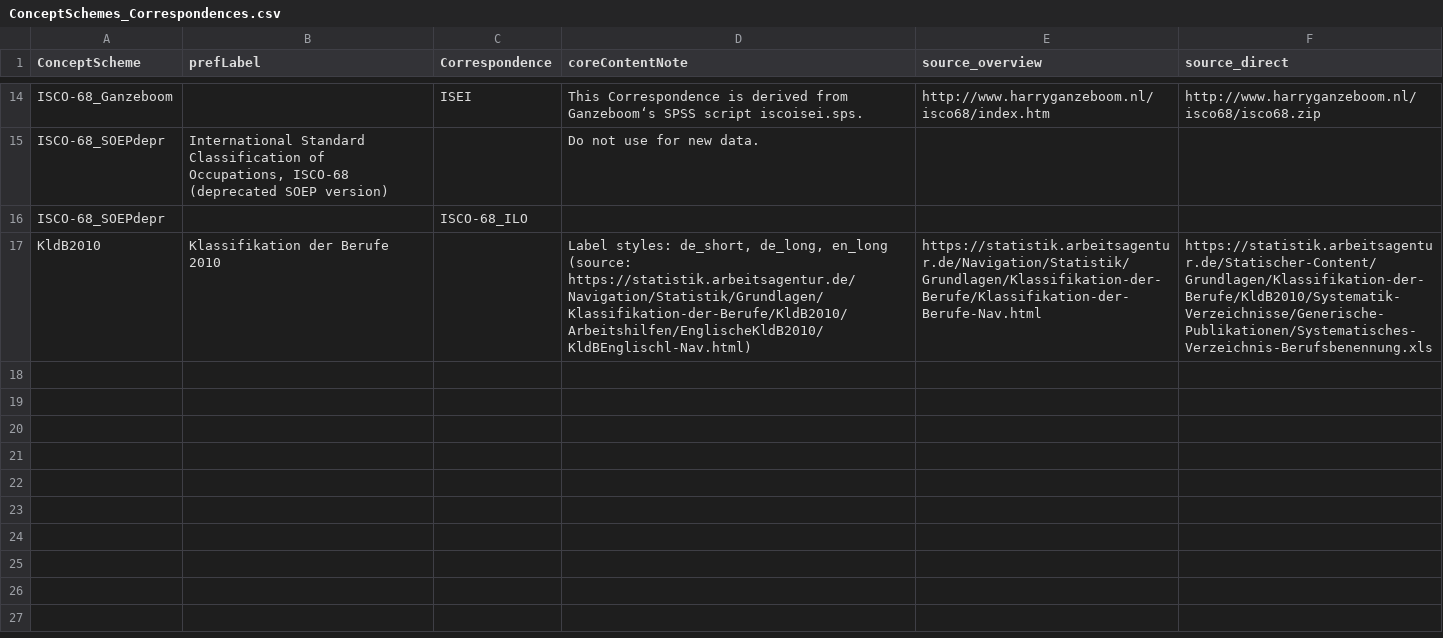
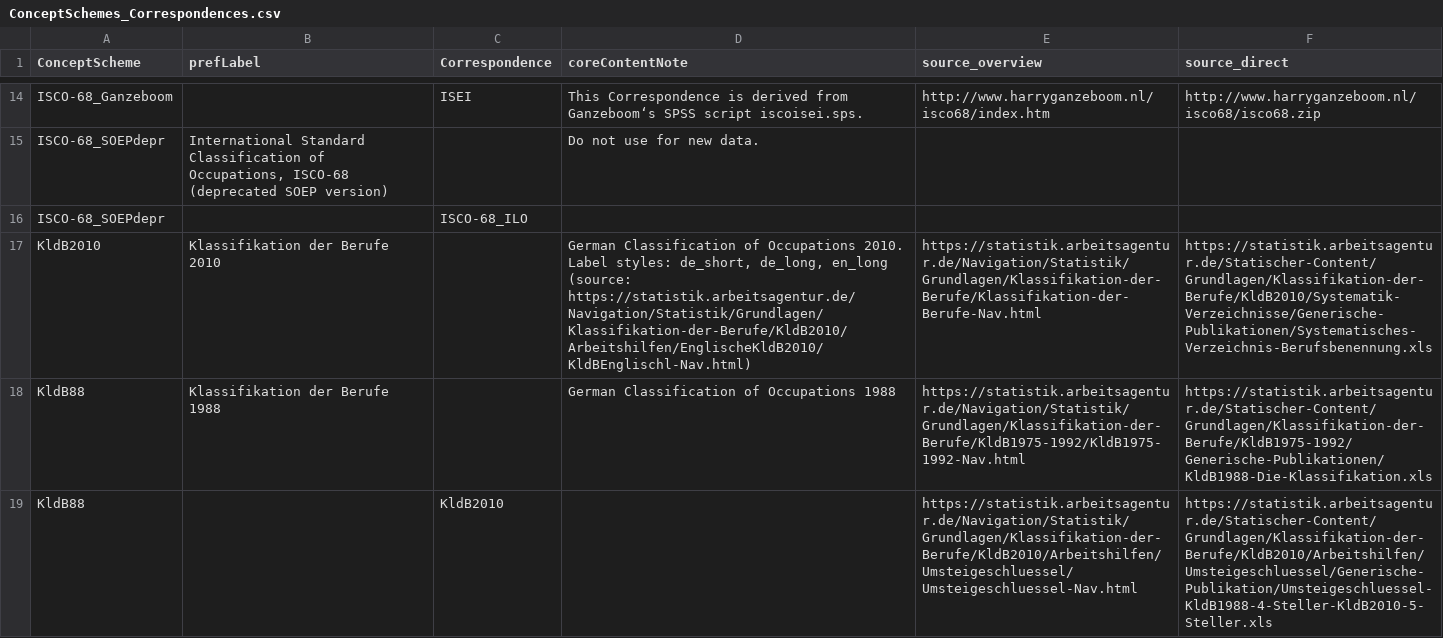
Before and after one commit to dirtyhawk/stata-derivescores, a CSV file: tables/ConceptSchemes_Correspondences.csv, drawn as a sheet; only a part is shown, gaps mark what is left out; the diff names each change by its address in the sheet, - before the commit and + after, or states it on an @@ line.

```diff
--- a/tables/ConceptSchemes_Correspondences.csv
+++ b/tables/ConceptSchemes_Correspondences.csv
-D17 (coreContentNote): Label styles:…
+D17 (coreContentNote): German Classification of Occupations 2010. Label styles:…
+row 18: KldB88 | Klassifikation der Berufe 1988 |  | German Classification of Occupations 1988 | https://statistik.arbeitsagentur.de/Navigation/Statistik/Grundlagen/Klassifikation-der-Berufe/KldB1975-1992/KldB1975-1992-Nav.html | https://statistik.arbeitsagentur.de/Statischer-Content/Grundlagen/Klassifikation-der-Berufe/KldB1975-1992/Generische-Publikationen/KldB1988-Die-Klassifikation.xls
+row 19: KldB88 |  | KldB2010 |  | https://statistik.arbeitsagentur.de/Navigation/Statistik/Grundlagen/Klassifikation-der-Berufe/KldB2010/Arbeitshilfen/Umsteigeschluessel/Umsteigeschluessel-Nav.html | https://statistik.arbeitsagentur.de/Statischer-Content/Grundlagen/Klassifikation-der-Berufe/KldB2010/Arbeitshilfen/Umsteigeschluessel/Generische-Publikation/Umsteigeschluessel-KldB1988-4-Steller-KldB2010-5-Steller.xls
```
Also changed, not shown: 4 other files.
